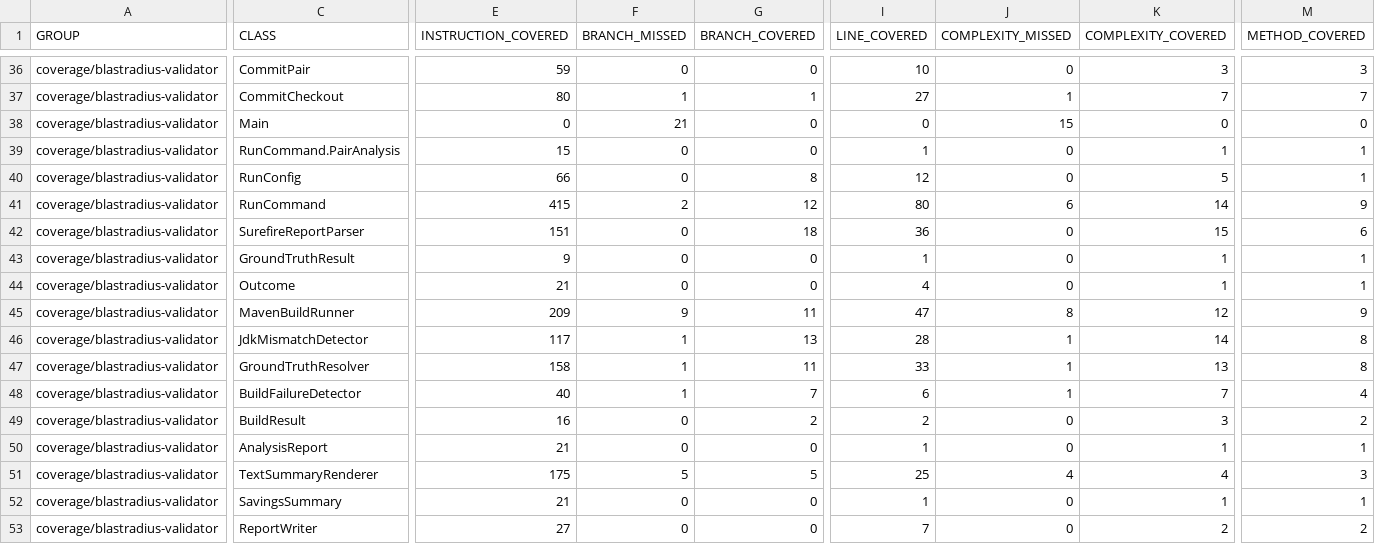
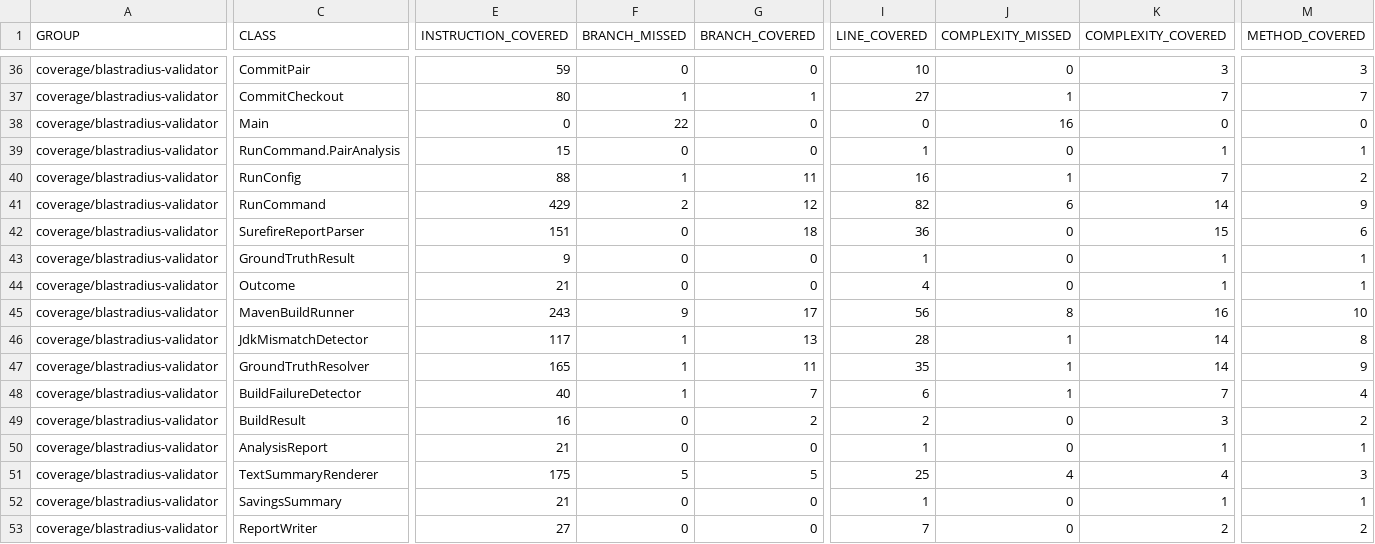
Before and after one commit to baokhang83/blastradius, a CSV file: jacoco.csv, drawn as a sheet; only a part is shown, gaps mark what is left out; the diff covers the shown part only; the diff names each change by its address in the sheet, - before the commit and + after, or states it on an @@ line.

```diff
--- a/jacoco.csv
+++ b/jacoco.csv
-F38 (BRANCH_MISSED): 21
+F38 (BRANCH_MISSED): 22
-J38 (COMPLEXITY_MISSED): 15
+J38 (COMPLEXITY_MISSED): 16
-E40 (INSTRUCTION_COVERED): 66
+E40 (INSTRUCTION_COVERED): 88
-F40 (BRANCH_MISSED): 0
+F40 (BRANCH_MISSED): 1
-G40 (BRANCH_COVERED): 8
+G40 (BRANCH_COVERED): 11
-I40 (LINE_COVERED): 12
+I40 (LINE_COVERED): 16
-J40 (COMPLEXITY_MISSED): 0
+J40 (COMPLEXITY_MISSED): 1
-K40 (COMPLEXITY_COVERED): 5
+K40 (COMPLEXITY_COVERED): 7
-M40 (METHOD_COVERED): 1
+M40 (METHOD_COVERED): 2
-E41 (INSTRUCTION_COVERED): 415
+E41 (INSTRUCTION_COVERED): 429
-I41 (LINE_COVERED): 80
+I41 (LINE_COVERED): 82
-E45 (INSTRUCTION_COVERED): 209
+E45 (INSTRUCTION_COVERED): 243
-G45 (BRANCH_COVERED): 11
+G45 (BRANCH_COVERED): 17
-I45 (LINE_COVERED): 47
+I45 (LINE_COVERED): 56
-K45 (COMPLEXITY_COVERED): 12
+K45 (COMPLEXITY_COVERED): 16
-M45 (METHOD_COVERED): 9
+M45 (METHOD_COVERED): 10
-E47 (INSTRUCTION_COVERED): 158
+E47 (INSTRUCTION_COVERED): 165
-I47 (LINE_COVERED): 33
+I47 (LINE_COVERED): 35
-K47 (COMPLEXITY_COVERED): 13
+K47 (COMPLEXITY_COVERED): 14
-M47 (METHOD_COVERED): 8
+M47 (METHOD_COVERED): 9
```
Also changed, not shown: 2 edited cells elsewhere in this file, 19 other files.
